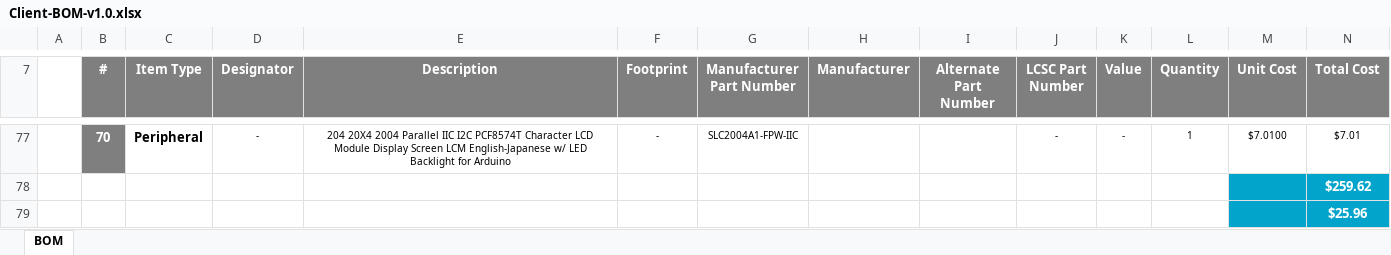
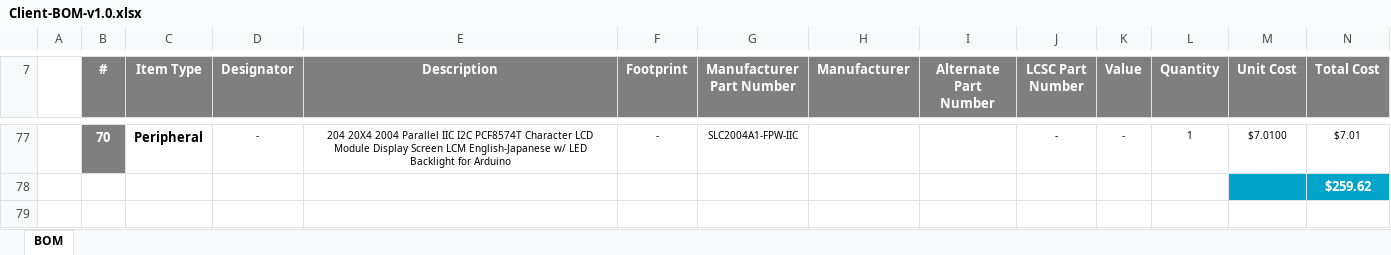
Before and after one commit to eSpark-Backup/noelmcdermott-dbsdesign-hw, an Excel workbook: Design-Files/DBS-Stepper-Module/BOM/Client-BOM-v1.0.xlsx, sheet BOM, drawn as a sheet; only a part is shown, gaps mark what is left out; values as stored, in another font and other column widths than the file's, no borders; rows hold the shown columns only; the diff names each change by its address in the sheet, - before the commit and + after, or states it on an @@ line.

Commit message:
10 board costs removed from client BOM #3

```diff
--- a/Design-Files/DBS-Stepper-Module/BOM/Client-BOM-v1.0.xlsx (sheet BOM)
+++ b/Design-Files/DBS-Stepper-Module/BOM/Client-BOM-v1.0.xlsx (sheet BOM)
-row 79:  |  |  |  |  |  |  |  |  |  |  |  |  | $25.96
```
